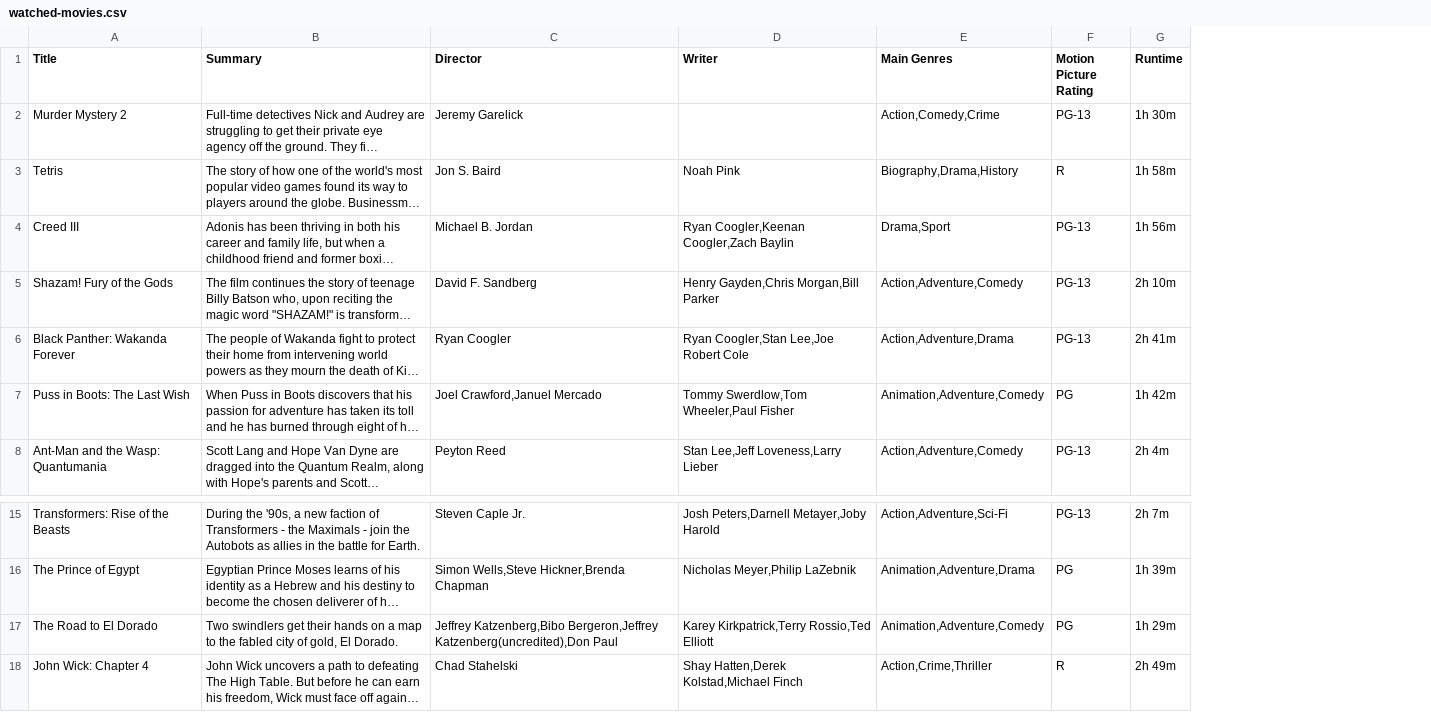
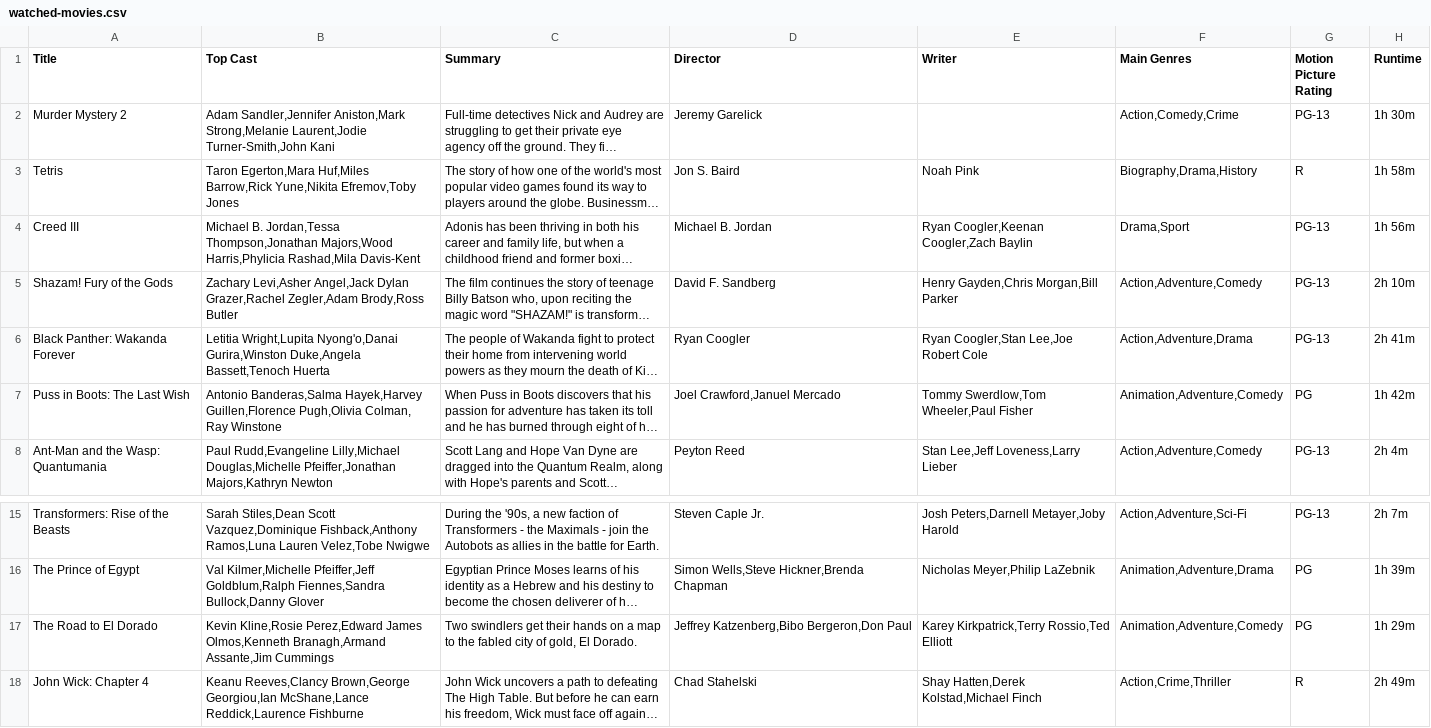
Before and after one commit to dtawusaku/movie-recap, a CSV file: watched-movies.csv, drawn as a sheet; only a part is shown, gaps mark what is left out; long unchanged cells end in …; addresses are those after the commit; the diff names each change by its address in the sheet, - before the commit and + after, or states it on an @@ line.

```diff
--- a/watched-movies.csv
+++ b/watched-movies.csv
+column B (Top Cast), rows 2-8: Adam Sandler,Jennifer Aniston,Mark Strong,Melanie Laurent,Jodie Turner-Smith,John Kani | Taron Egerton,Mara Huf,Miles Barrow,Rick Yune,Nikita Efremov,Toby Jones | Michael B. Jordan,Tessa Thompson,Jonathan Majors,Wood Harris,Phylicia Rashad,Mila Davis-Kent | Zachary Levi,Asher Angel,Jack Dylan Grazer,Rachel Zegler,Adam Brody,Ross Butler | Letitia Wright,Lupita Nyong'o,Danai Gurira,Winston Duke,Angela Bassett,Tenoch Huerta | Antonio Banderas,Salma Hayek,Harvey Guillen,Florence Pugh,Olivia Colman, Ray Winstone | Paul Rudd,Evangeline Lilly,Michael Douglas,Michelle Pfeiffer,Jonathan Majors,Kathryn Newton; rows 15-18: Sarah Stiles,Dean Scott Vazquez,Dominique Fishback,Anthony Ramos,Luna Lauren Velez,Tobe Nwigwe | Val Kilmer,Michelle Pfeiffer,Jeff Goldblum,Ralph Fiennes,Sandra Bullock,Danny Glover | Kevin Kline,Rosie Perez,Edward James Olmos,Kenneth Branagh,Armand Assante,Jim Cummings | Keanu Reeves,Clancy Brown,George Georgiou,Ian McShane,Lance Reddick,Laurence Fishburne
-D17 (Director): Jeffrey Katzenberg,Bibo Bergeron,Jeffrey Katzenberg(uncredited),Don Paul
+D17 (Director): Jeffrey Katzenberg,Bibo Bergeron,Don Paul
```
Also changed, not shown: 1 other file.
